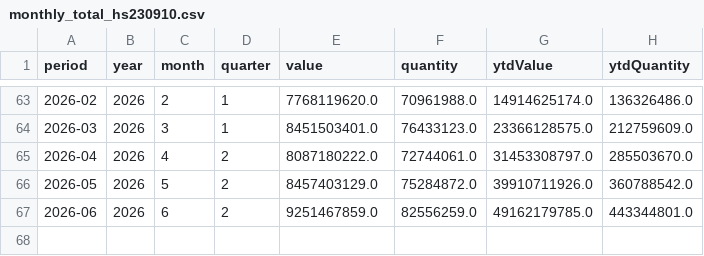
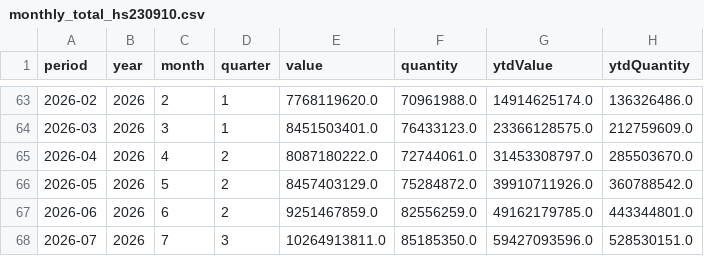
Before and after one commit to benzkanin41-alt/moc-export-dashboard-hs230910-pet-food, a CSV file: data/monthly_total_hs230910.csv, drawn as a sheet; only a part is shown, gaps mark what is left out.

```diff
--- a/data/monthly_total_hs230910.csv
+++ b/data/monthly_total_hs230910.csv
@@ -67 +67,2 @@
 2026-06,2026,6,2,9251467859.0,82556259.0,49162179785.0,443344801.0
+2026-07,2026,7,3,10264913811.0,85185350.0,59427093596.0,528530151.0
```
Also changed, not shown: data/monthly_continent_hs230910.csv, data/validation_reconciliation.csv, 3 other files.
